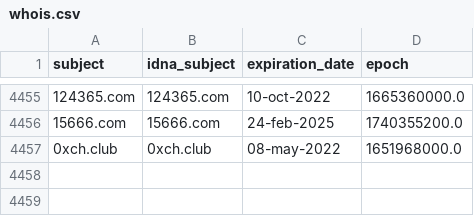
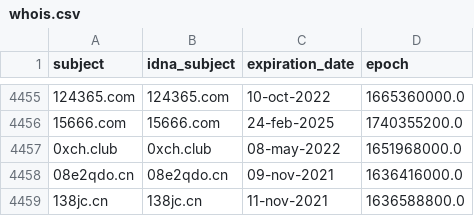
Before and after one commit to mypdns/dead-hosts, a CSV file: .pyfunceble/whois.csv, drawn as a sheet; only a part is shown, gaps mark what is left out; the diff names each change by its address in the sheet, - before the commit and + after, or states it on an @@ line.

```diff
--- a/.pyfunceble/whois.csv
+++ b/.pyfunceble/whois.csv
+row 4458: 08e2qdo.cn | 08e2qdo.cn | 09-nov-2021 | 1636416000.0
+row 4459: 138jc.cn | 138jc.cn | 11-nov-2021 | 1636588800.0
```
Also changed, not shown: 7 other files.
